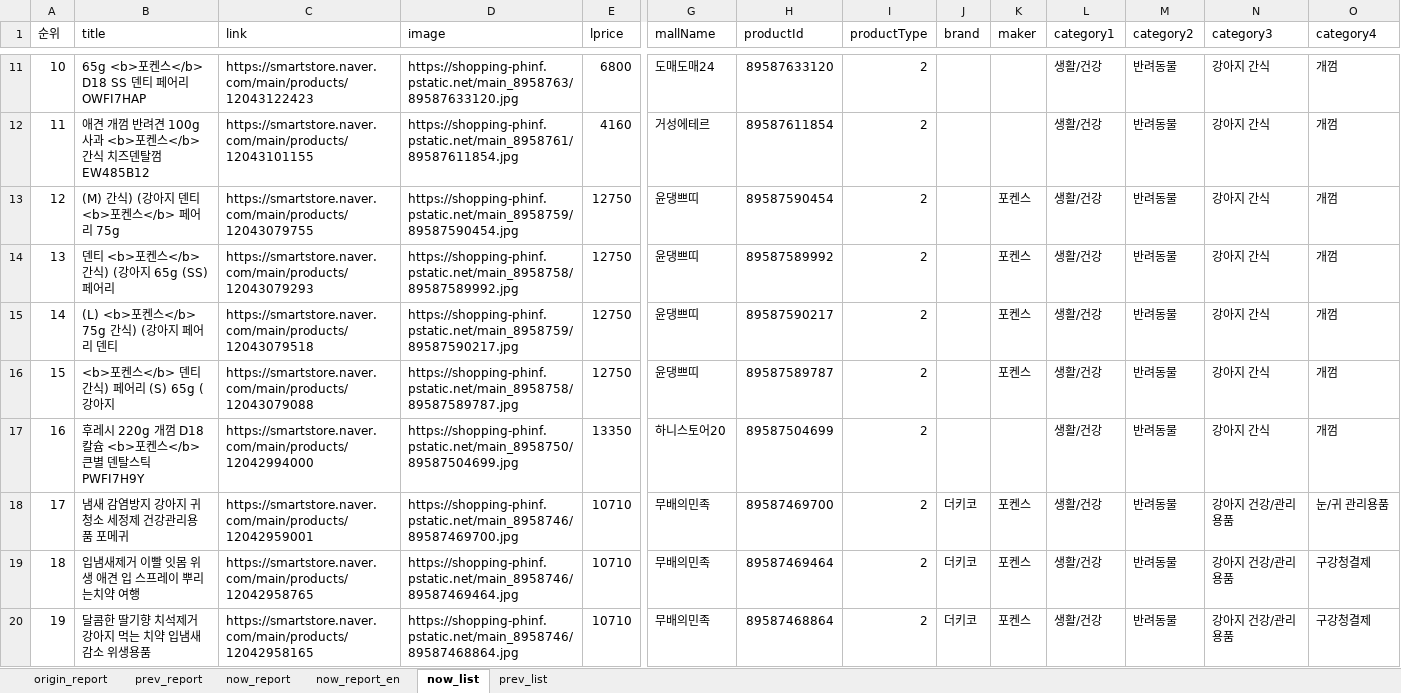
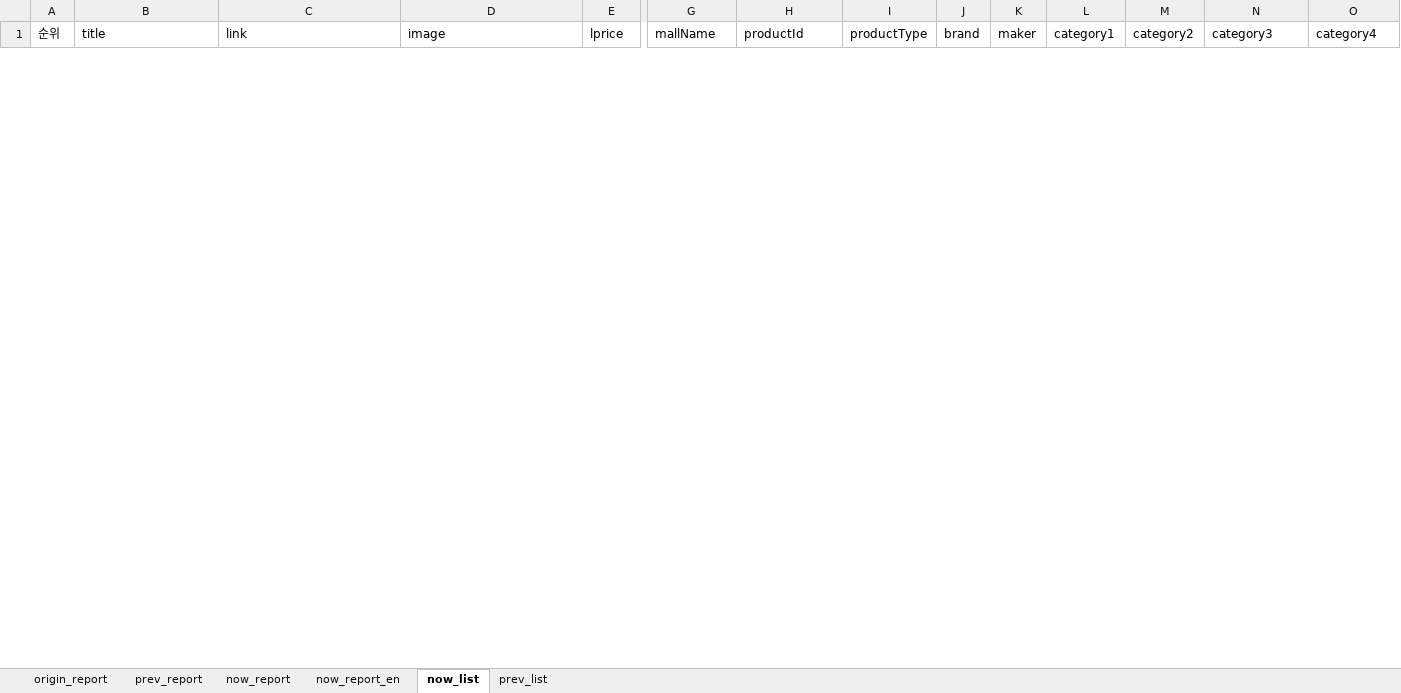
Before and after one commit to onizuka-38/ai_x, an Excel workbook: source/09_GenerativeAI_RPA/genai_rpa.xlsx, sheet now_list, drawn as a sheet; only a part is shown, gaps mark what is left out; values as stored, in another font and other column widths than the file's, no borders; removed rows and columns are numbered as before the commit, all else as after; rows hold the shown columns only; the diff covers the shown part only; the diff names each change by its address in the sheet, - before the commit and + after, or states it on an @@ line.

```diff
--- a/source/09_GenerativeAI_RPA/genai_rpa.xlsx (sheet now_list)
+++ b/source/09_GenerativeAI_RPA/genai_rpa.xlsx (sheet now_list)
-row 11: 10 | 65g <b>포켄스</b> D18 SS 덴티 페어리 OWFI7HAP | https://smartstore.naver.com/main/products/12043122423 | https://shopping-phinf.pstatic.net/main_8958763/89587633120.jpg | 6800 | 도매도매24 | 89587633120 | 2 |  |  | 생활/건강 | 반려동물 | 강아지 간식 | 개껌
-row 12: 11 | 애견 개껌 반려견 100g 사과 <b>포켄스</b> 간식 치즈덴탈껌 EW485B12 | https://smartstore.naver.com/main/products/12043101155 | https://shopping-phinf.pstatic.net/main_8958761/89587611854.jpg | 4160 | 거성에테르 | 89587611854 | 2 |  |  | 생활/건강 | 반려동물 | 강아지 간식 | 개껌
-row 13: 12 | (M) 간식) (강아지 덴티 <b>포켄스</b> 페어리 75g | https://smartstore.naver.com/main/products/12043079755 | https://shopping-phinf.pstatic.net/main_8958759/89587590454.jpg | 12750 | 윤댕쁘띠 | 89587590454 | 2 |  | 포켄스 | 생활/건강 | 반려동물 | 강아지 간식 | 개껌
-row 14: 13 | 덴티 <b>포켄스</b> 간식) (강아지 65g (SS) 페어리 | https://smartstore.naver.com/main/products/12043079293 | https://shopping-phinf.pstatic.net/main_8958758/89587589992.jpg | 12750 | 윤댕쁘띠 | 89587589992 | 2 |  | 포켄스 | 생활/건강 | 반려동물 | 강아지 간식 | 개껌
-row 15: 14 | (L) <b>포켄스</b> 75g 간식) (강아지 페어리 덴티 | https://smartstore.naver.com/main/products/12043079518 | https://shopping-phinf.pstatic.net/main_8958759/89587590217.jpg | 12750 | 윤댕쁘띠 | 89587590217 | 2 |  | 포켄스 | 생활/건강 | 반려동물 | 강아지 간식 | 개껌
-row 16: 15 | <b>포켄스</b> 덴티 간식) 페어리 (S) 65g (강아지 | https://smartstore.naver.com/main/products/12043079088 | https://shopping-phinf.pstatic.net/main_8958758/89587589787.jpg | 12750 | 윤댕쁘띠 | 89587589787 | 2 |  | 포켄스 | 생활/건강 | 반려동물 | 강아지 간식 | 개껌
-row 17: 16 | 후레시 220g 개껌 D18 칼슘 <b>포켄스</b> 큰별 덴탈스틱 PWFI7H9Y | https://smartstore.naver.com/main/products/12042994000 | https://shopping-phinf.pstatic.net/main_8958750/89587504699.jpg | 13350 | 하니스토어20 | 89587504699 | 2 |  |  | 생활/건강 | 반려동물 | 강아지 간식 | 개껌
-row 18: 17 | 냄새 감염방지 강아지 귀 청소 세정제 건강관리용품 포메귀 | https://smartstore.naver.com/main/products/12042959001 | https://shopping-phinf.pstatic.net/main_8958746/89587469700.jpg | 10710 | 무배의민족 | 89587469700 | 2 | 더키코 | 포켄스 | 생활/건강 | 반려동물 | 강아지 건강/관리용품 | 눈/귀 관리용품
-row 19: 18 | 입냄새제거 이빨 잇몸 위생 애견 입 스프레이 뿌리는치약 여행 | https://smartstore.naver.com/main/products/12042958765 | https://shopping-phinf.pstatic.net/main_8958746/89587469464.jpg | 10710 | 무배의민족 | 89587469464 | 2 | 더키코 | 포켄스 | 생활/건강 | 반려동물 | 강아지 건강/관리용품 | 구강청결제
-row 20: 19 | 달콤한 딸기향 치석제거 강아지 먹는 치약 입냄새감소 위생용품 | https://smartstore.naver.com/main/products/12042958165 | https://shopping-phinf.pstatic.net/main_8958746/89587468864.jpg | 10710 | 무배의민족 | 89587468864 | 2 | 더키코 | 포켄스 | 생활/건강 | 반려동물 | 강아지 건강/관리용품 | 구강청결제
```
Also changed, not shown: 19 added rows and 10 removed rows elsewhere in this sheet, sheet prev_list, 3 other files.
